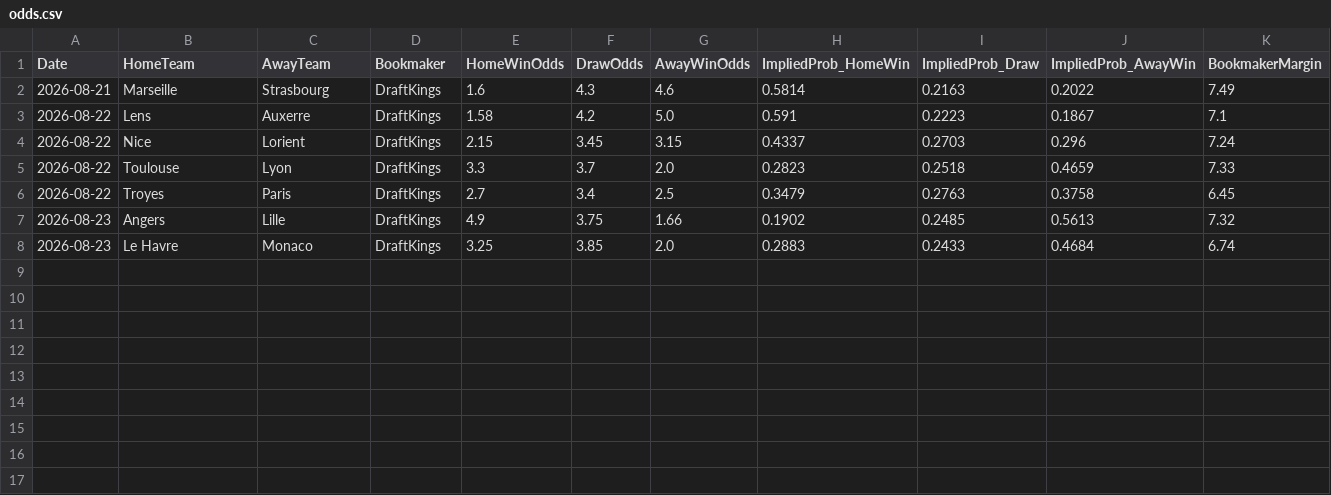
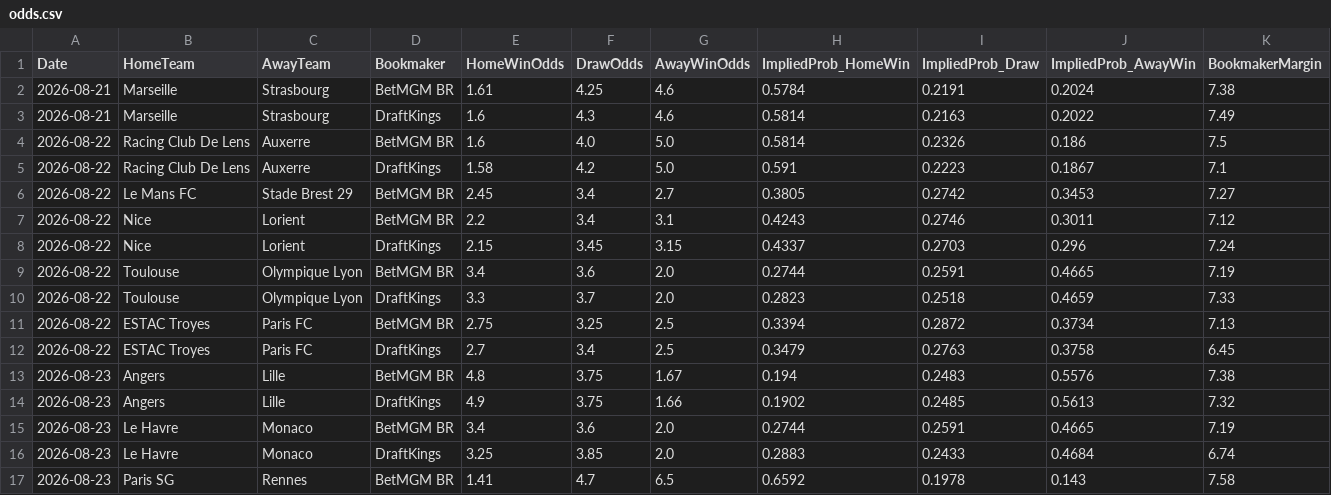
Before and after one commit to gmalbert/ligue-1, a CSV file: data_files/raw/odds.csv, drawn as a sheet.

```diff
--- a/data_files/raw/odds.csv
+++ b/data_files/raw/odds.csv
@@ -1,8 +1,17 @@
 Date,HomeTeam,AwayTeam,Bookmaker,HomeWinOdds,DrawOdds,AwayWinOdds,ImpliedProb_HomeWin,ImpliedProb_Draw,ImpliedProb_AwayWin,BookmakerMargin
+2026-08-21,Marseille,Strasbourg,BetMGM BR,1.61,4.25,4.6,0.5784,0.2191,0.2024,7.38
 2026-08-21,Marseille,Strasbourg,DraftKings,1.6,4.3,4.6,0.5814,0.2163,0.2022,7.49
-2026-08-22,Lens,Auxerre,DraftKings,1.58,4.2,5.0,0.591,0.2223,0.1867,7.1
+2026-08-22,Racing Club De Lens,Auxerre,BetMGM BR,1.6,4.0,5.0,0.5814,0.2326,0.186,7.5
+2026-08-22,Racing Club De Lens,Auxerre,DraftKings,1.58,4.2,5.0,0.591,0.2223,0.1867,7.1
+2026-08-22,Le Mans FC,Stade Brest 29,BetMGM BR,2.45,3.4,2.7,0.3805,0.2742,0.3453,7.27
+2026-08-22,Nice,Lorient,BetMGM BR,2.2,3.4,3.1,0.4243,0.2746,0.3011,7.12
 2026-08-22,Nice,Lorient,DraftKings,2.15,3.45,3.15,0.4337,0.2703,0.296,7.24
-2026-08-22,Toulouse,Lyon,DraftKings,3.3,3.7,2.0,0.2823,0.2518,0.4659,7.33
-2026-08-22,Troyes,Paris,DraftKings,2.7,3.4,2.5,0.3479,0.2763,0.3758,6.45
+2026-08-22,Toulouse,Olympique Lyon,BetMGM BR,3.4,3.6,2.0,0.2744,0.2591,0.4665,7.19
+2026-08-22,Toulouse,Olympique Lyon,DraftKings,3.3,3.7,2.0,0.2823,0.2518,0.4659,7.33
+2026-08-22,ESTAC Troyes,Paris FC,BetMGM BR,2.75,3.25,2.5,0.3394,0.2872,0.3734,7.13
+2026-08-22,ESTAC Troyes,Paris FC,DraftKings,2.7,3.4,2.5,0.3479,0.2763,0.3758,6.45
+2026-08-23,Angers,Lille,BetMGM BR,4.8,3.75,1.67,0.194,0.2483,0.5576,7.38
 2026-08-23,Angers,Lille,DraftKings,4.9,3.75,1.66,0.1902,0.2485,0.5613,7.32
+2026-08-23,Le Havre,Monaco,BetMGM BR,3.4,3.6,2.0,0.2744,0.2591,0.4665,7.19
 2026-08-23,Le Havre,Monaco,DraftKings,3.25,3.85,2.0,0.2883,0.2433,0.4684,6.74
+2026-08-23,Paris SG,Rennes,BetMGM BR,1.41,4.7,6.5,0.6592,0.1978,0.143,7.58
```
Also changed, not shown: data_files/model_features/market_features.csv, data_files/predictions_log.csv, 8 other files.
